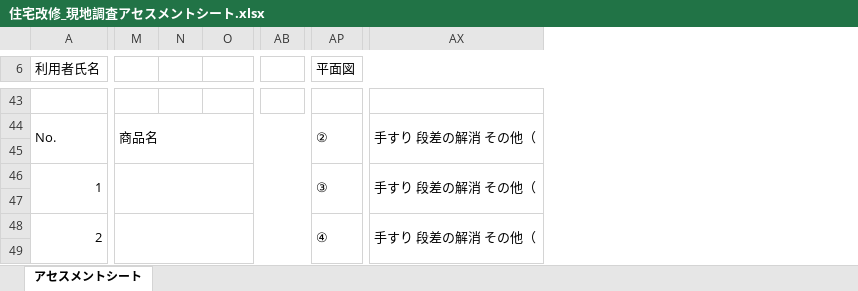
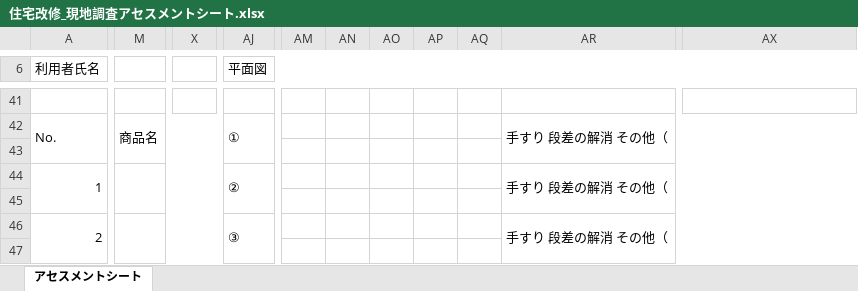
Before and after one commit to akamar08taiyo-bot/-, an Excel workbook: 住宅改修_現地調査アセスメントシート.xlsx, sheet アセスメントシート, drawn as a sheet; only a part is shown, gaps mark what is left out; values as stored, in another font and other column widths than the file's, no cell formats; conditional formats not drawn; removed rows and columns are numbered as before the commit, all else as after; the diff covers the shown part only; the diff names each change by its address in the sheet, - before the commit and + after, or states it on an @@ line.

```diff
--- a/住宅改修_現地調査アセスメントシート.xlsx (sheet アセスメントシート)
+++ b/住宅改修_現地調査アセスメントシート.xlsx (sheet アセスメントシート)
-column M, row 44: 商品名
-column N, empty
-column AB, empty
+column X, empty
+column AM, empty
+column AN, empty
+column AO, empty
+column AP, empty
+column AQ, empty
+column AR, rows 42-46: 手すり 段差の解消 その他（ |  | 手すり 段差の解消 その他（ |  | 手すり 段差の解消 その他（
-M42: (empty)
+M42: 商品名
+M42:AH43 merged
-AJ42 (平面図): ②
+AJ42 (平面図): ①
-AX42: 手すり 段差の解消 その他（
+AX42: (empty)
-AX44:BL45 merged
+M44:AH45 merged
-AJ44 (平面図): ③
+AJ44 (平面図): ②
-AX44: 手すり 段差の解消 その他（
+AX44: (empty)
-AX46:BL47 merged
+M46:AH47 merged
-AJ46 (平面図): ④
+AJ46 (平面図): ③
-AX46: 手すり 段差の解消 その他（
+AX46: (empty)
-AX48:BL49 merged
```
Also changed, not shown: 3 added rows, 3 removed rows, 4 added columns, 8 removed columns, 29 edited cells and merged cells elsewhere in this sheet, cell formats.
